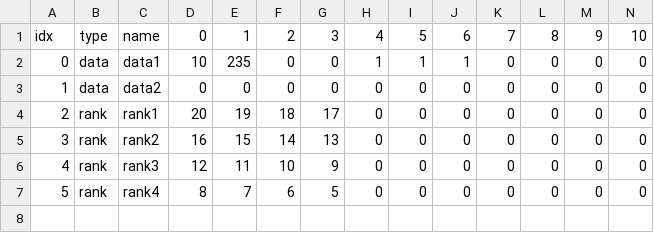
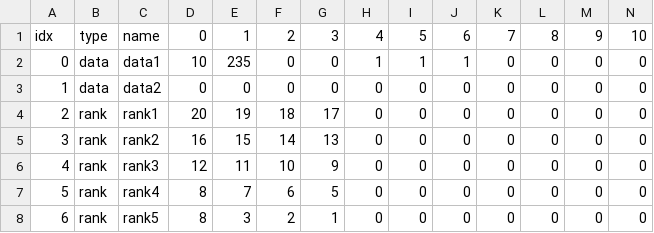
Before and after one commit to Radetzki87/web1, a CSV file: pdic.csv, drawn as a sheet; only a part is shown; rows hold the shown columns only; the diff names each change by its address in the sheet, - before the commit and + after, or states it on an @@ line.

Commit message:
Add files via upload

```diff
--- a/pdic.csv
+++ b/pdic.csv
+row 8: 6 | rank | rank5 | 8 | 3 | 2 | 1 | 0 | 0 | 0 | 0 | 0 | 0 | 0
```
